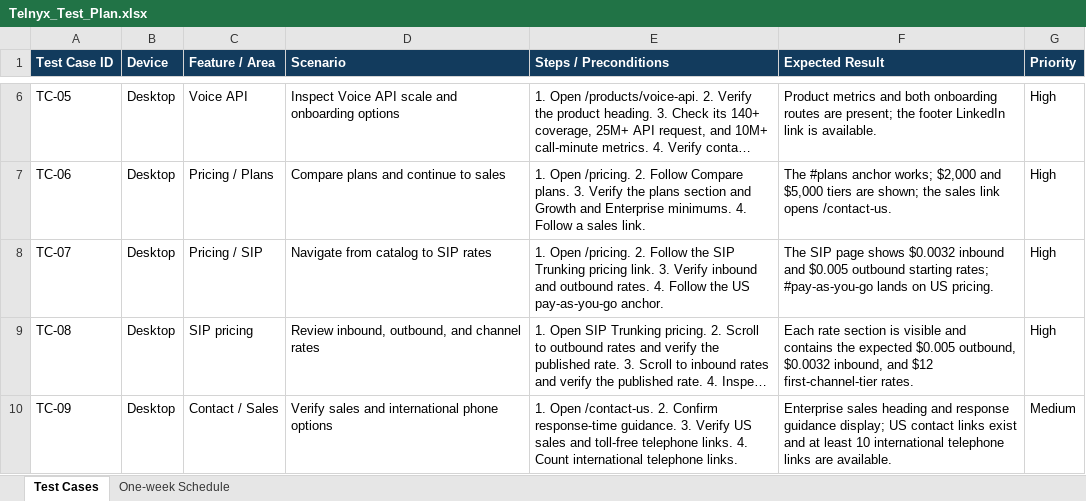
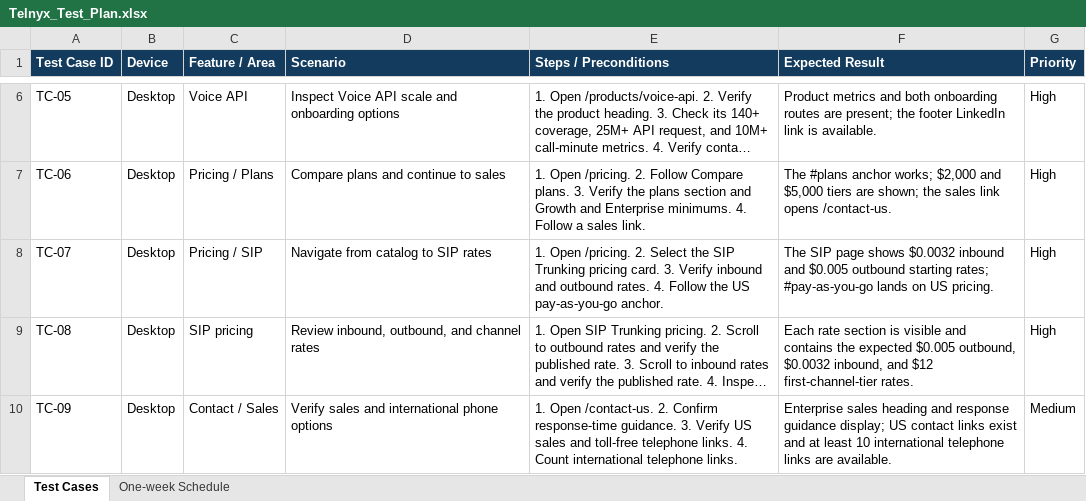
Before and after one commit to jjustgray/cypress_cucumber, an Excel workbook: Telnyx_Test_Plan.xlsx, sheet Test Cases, drawn as a sheet; only a part is shown, gaps mark what is left out; long unchanged cells end in …; values as stored, in another font and other column widths than the file's, no borders; the diff names each change by its address in the sheet, - before the commit and + after, or states it on an @@ line.

```diff
--- a/Telnyx_Test_Plan.xlsx (sheet Test Cases)
+++ b/Telnyx_Test_Plan.xlsx (sheet Test Cases)
-E8 (Steps / Preconditions): …/pricing. 2. Follow the SIP Trunking pricing link. 3. Verify…
+E8 (Steps / Preconditions): …/pricing. 2. Select the SIP Trunking pricing card. 3. Verify…
```
Also changed, not shown: 4 other files.
